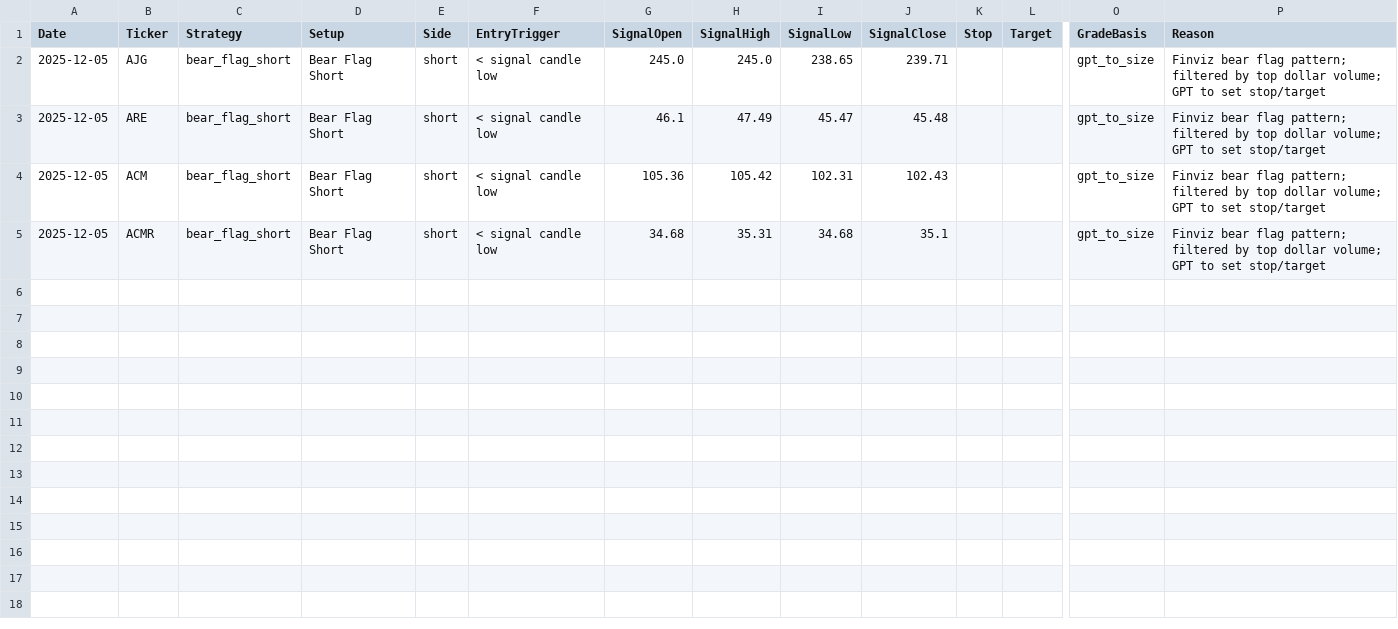
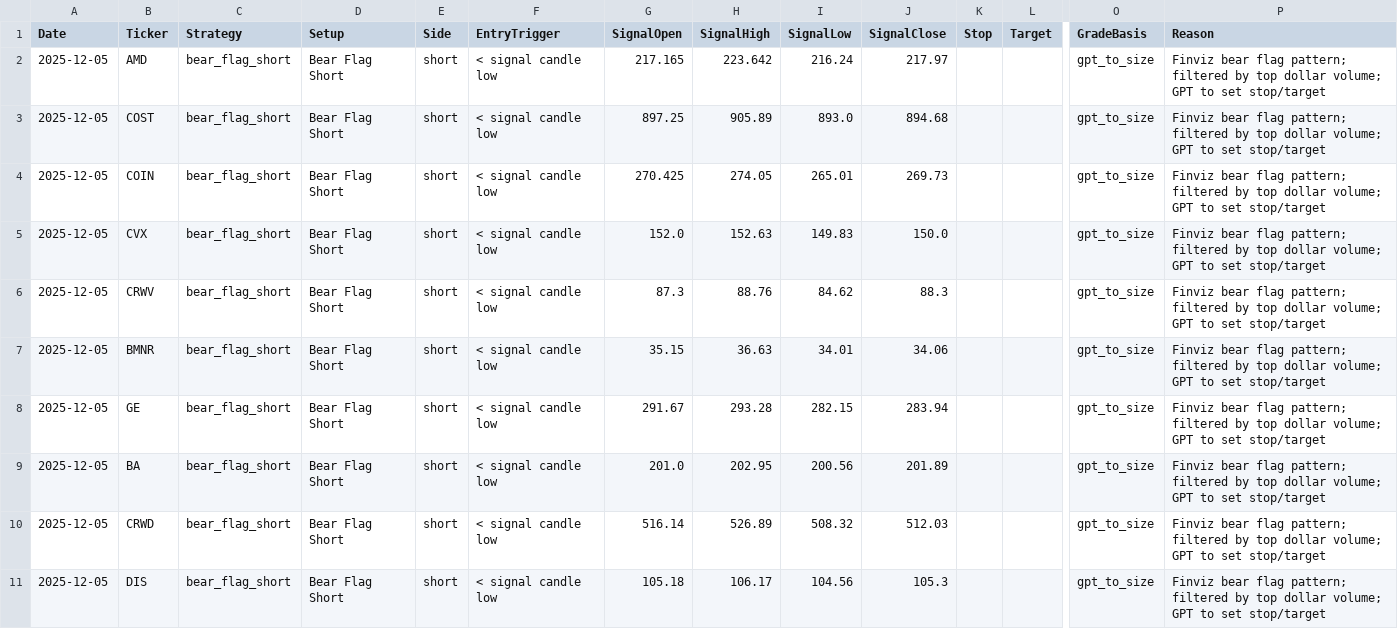
Before and after one commit to mpincus/Swing_Systems, a CSV file: docs/bear_flag_short/signals.csv, drawn as a sheet; only a part is shown, gaps mark what is left out; addresses are those after the commit; rows hold the shown columns only; the diff names each change by its address in the sheet, - before the commit and + after, or states it on an @@ line.

```diff
--- a/docs/bear_flag_short/signals.csv
+++ b/docs/bear_flag_short/signals.csv
-B2 (Ticker): AJG
+B2 (Ticker): AMD
-G2 (SignalOpen): 245.0
+G2 (SignalOpen): 217.165
-H2 (SignalHigh): 245.0
+H2 (SignalHigh): 223.642
-I2 (SignalLow): 238.65
+I2 (SignalLow): 216.24
-J2 (SignalClose): 239.71
+J2 (SignalClose): 217.97
+row 3: 2025-12-05 | COST | bear_flag_short | Bear Flag Short | short | < signal candle low | 897.25 | 905.89 | 893.0 | 894.68 |  |  | gpt_to_size | Finviz bear flag pattern; filtered by top dollar volume; GPT to set stop/target
+row 4: 2025-12-05 | COIN | bear_flag_short | Bear Flag Short | short | < signal candle low | 270.425 | 274.05 | 265.01 | 269.73 |  |  | gpt_to_size | Finviz bear flag pattern; filtered by top dollar volume; GPT to set stop/target
+row 5: 2025-12-05 | CVX | bear_flag_short | Bear Flag Short | short | < signal candle low | 152.0 | 152.63 | 149.83 | 150.0 |  |  | gpt_to_size | Finviz bear flag pattern; filtered by top dollar volume; GPT to set stop/target
+row 6: 2025-12-05 | CRWV | bear_flag_short | Bear Flag Short | short | < signal candle low | 87.3 | 88.76 | 84.62 | 88.3 |  |  | gpt_to_size | Finviz bear flag pattern; filtered by top dollar volume; GPT to set stop/target
+row 7: 2025-12-05 | BMNR | bear_flag_short | Bear Flag Short | short | < signal candle low | 35.15 | 36.63 | 34.01 | 34.06 |  |  | gpt_to_size | Finviz bear flag pattern; filtered by top dollar volume; GPT to set stop/target
-B8 (Ticker): ARE
+B8 (Ticker): GE
-G8 (SignalOpen): 46.1
+G8 (SignalOpen): 291.67
-H8 (SignalHigh): 47.49
+H8 (SignalHigh): 293.28
-I8 (SignalLow): 45.47
+I8 (SignalLow): 282.15
-J8 (SignalClose): 45.48
+J8 (SignalClose): 283.94
-B9 (Ticker): ACM
+B9 (Ticker): BA
-G9 (SignalOpen): 105.36
+G9 (SignalOpen): 201.0
-H9 (SignalHigh): 105.42
+H9 (SignalHigh): 202.95
-I9 (SignalLow): 102.31
+I9 (SignalLow): 200.56
-J9 (SignalClose): 102.43
+J9 (SignalClose): 201.89
-B10 (Ticker): ACMR
+B10 (Ticker): CRWD
-G10 (SignalOpen): 34.68
+G10 (SignalOpen): 516.14
-H10 (SignalHigh): 35.31
+H10 (SignalHigh): 526.89
-I10 (SignalLow): 34.68
+I10 (SignalLow): 508.32
-J10 (SignalClose): 35.1
+J10 (SignalClose): 512.03
+row 11: 2025-12-05 | DIS | bear_flag_short | Bear Flag Short | short | < signal candle low | 105.18 | 106.17 | 104.56 | 105.3 |  |  | gpt_to_size | Finviz bear flag pattern; filtered by top dollar volume; GPT to set stop/target
```
Also changed, not shown: docs/rsi_continuation_long/signals.csv, docs/rsi_reversal_short/signals.csv, 13 other files.
